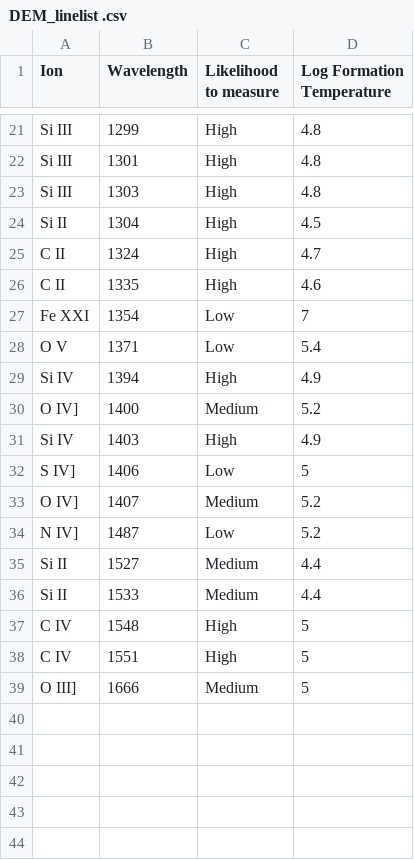
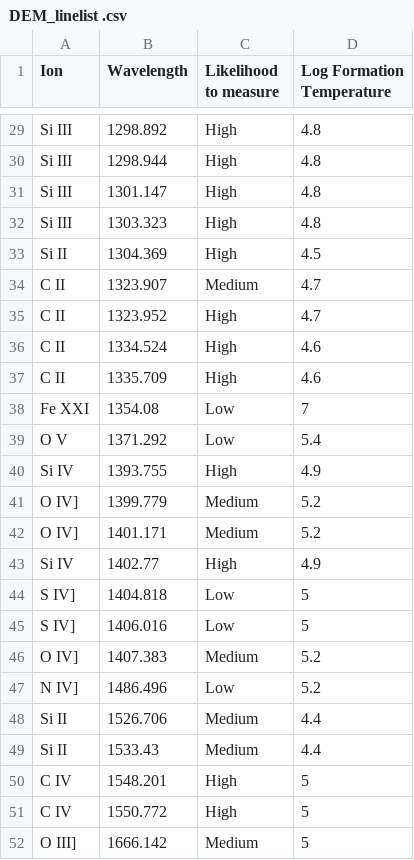
Before and after one commit to davidjwilson/JWST-UV-SEDs, a CSV file: DEM_linelist .csv, drawn as a sheet; only a part is shown, gaps mark what is left out; addresses are those after the commit; the diff covers the shown part only; the diff names each change by its address in the sheet, - before the commit and + after, or states it on an @@ line.

```diff
--- a/DEM_linelist .csv
+++ b/DEM_linelist .csv
-B29 (Wavelength): 1299
+B29 (Wavelength): 1298.892
-B30 (Wavelength): 1301
+B30 (Wavelength): 1298.944
-B31 (Wavelength): 1303
+B31 (Wavelength): 1301.147
+row 32: Si III | 1303.323 | High | 4.8
-B33 (Wavelength): 1304
+B33 (Wavelength): 1304.369
+row 34: C II | 1323.907 | Medium | 4.7
-B35 (Wavelength): 1324
+B35 (Wavelength): 1323.952
-B36 (Wavelength): 1335
+B36 (Wavelength): 1334.524
+row 37: C II | 1335.709 | High | 4.6
-B38 (Wavelength): 1354
+B38 (Wavelength): 1354.08
-B39 (Wavelength): 1371
+B39 (Wavelength): 1371.292
-B40 (Wavelength): 1394
+B40 (Wavelength): 1393.755
-B41 (Wavelength): 1400
+B41 (Wavelength): 1399.779
+row 42: O IV] | 1401.171 | Medium | 5.2
-B43 (Wavelength): 1403
+B43 (Wavelength): 1402.77
-B44 (Wavelength): 1406
+B44 (Wavelength): 1404.818
+row 45: S IV] | 1406.016 | Low | 5
-B46 (Wavelength): 1407
+B46 (Wavelength): 1407.383
-B47 (Wavelength): 1487
+B47 (Wavelength): 1486.496
-B48 (Wavelength): 1527
+B48 (Wavelength): 1526.706
-B49 (Wavelength): 1533
+B49 (Wavelength): 1533.43
-B50 (Wavelength): 1548
+B50 (Wavelength): 1548.201
-B51 (Wavelength): 1551
+B51 (Wavelength): 1550.772
-B52 (Wavelength): 1666
+B52 (Wavelength): 1666.142
```
Also changed, not shown: 8 added rows and 19 edited cells elsewhere in this file, DEM_goodlinelist .csv, 7 other files.
